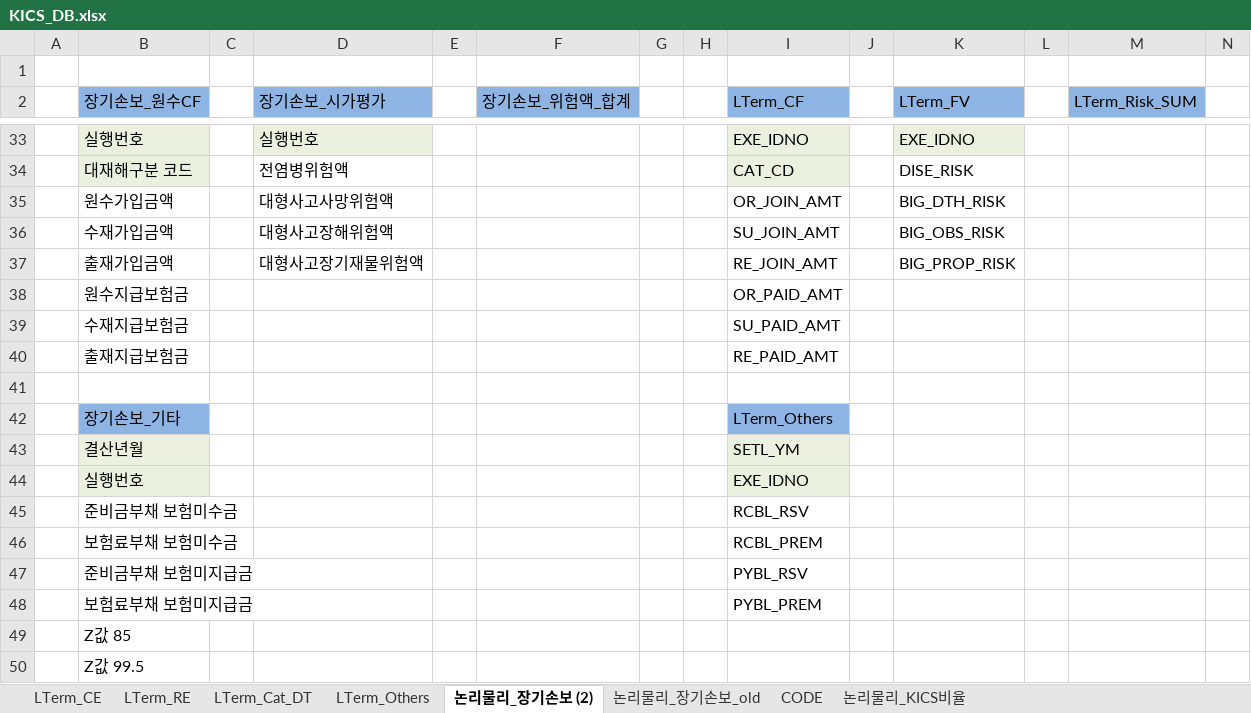
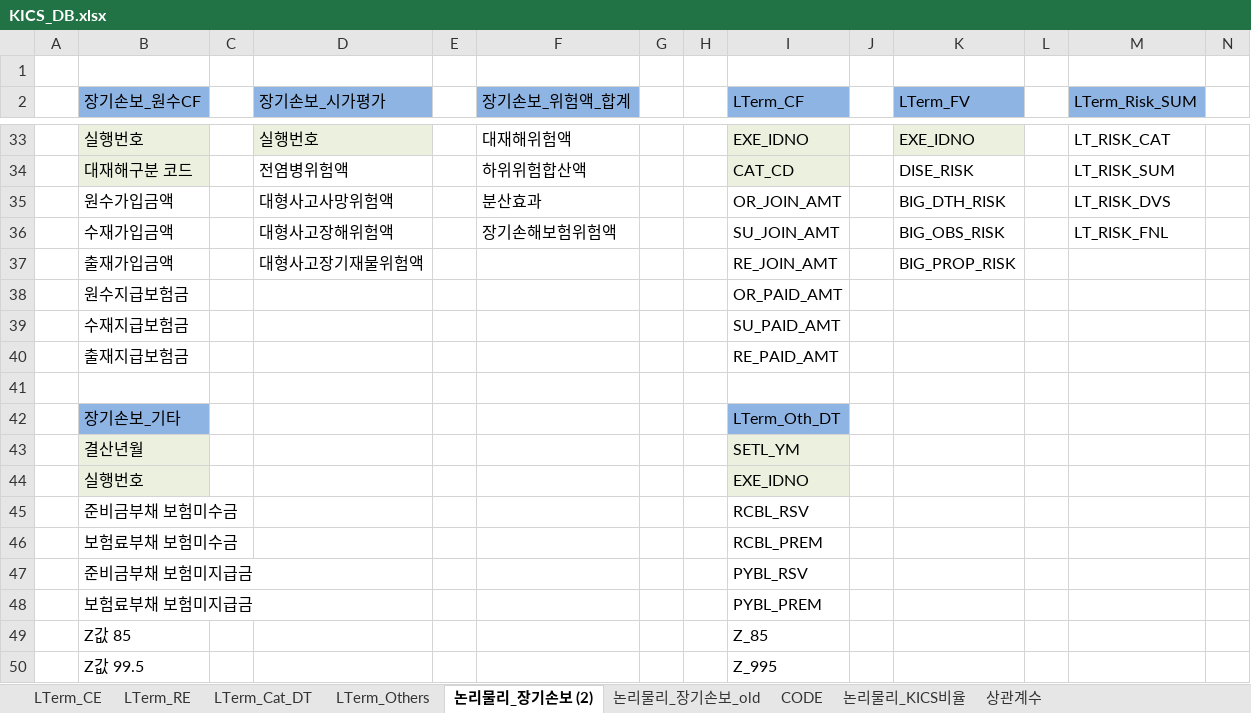
Before and after one commit to geonyguny/My_K-ICS_NodeJS, an Excel workbook: KICS_DB.xlsx, sheet 논리물리_장기손보 (2), drawn as a sheet; only a part is shown, gaps mark what is left out; values as stored, in another font and other column widths than the file's, no borders; the diff covers the shown part only; the diff names each change by its address in the sheet, - before the commit and + after, or states it on an @@ line.

```diff
--- a/KICS_DB.xlsx (sheet 논리물리_장기손보 (2))
+++ b/KICS_DB.xlsx (sheet 논리물리_장기손보 (2))
+sheet tab: 상관계수
-F33 (장기손보_위험액_합계): (empty)
+F33 (장기손보_위험액_합계): 대재해위험액
-M33 (LTerm_Risk_SUM): (empty)
+M33 (LTerm_Risk_SUM): LT_RISK_CAT
-F34 (장기손보_위험액_합계): (empty)
+F34 (장기손보_위험액_합계): 하위위험합산액
-M34 (LTerm_Risk_SUM): (empty)
+M34 (LTerm_Risk_SUM): LT_RISK_SUM
-F35 (장기손보_위험액_합계): (empty)
+F35 (장기손보_위험액_합계): 분산효과
-M35 (LTerm_Risk_SUM): (empty)
+M35 (LTerm_Risk_SUM): LT_RISK_DVS
-F36 (장기손보_위험액_합계): (empty)
+F36 (장기손보_위험액_합계): 장기손해보험위험액
-M36 (LTerm_Risk_SUM): (empty)
+M36 (LTerm_Risk_SUM): LT_RISK_FNL
-I42 (LTerm_CF): LTerm_Others
+I42 (LTerm_CF): LTerm_Oth_DT
-I49 (LTerm_CF): (empty)
+I49 (LTerm_CF): Z_85
-I50 (LTerm_CF): (empty)
+I50 (LTerm_CF): Z_995
```
Also changed, not shown: 33 edited cells elsewhere in this sheet, sheet LTerm_Others, 2 other files.
